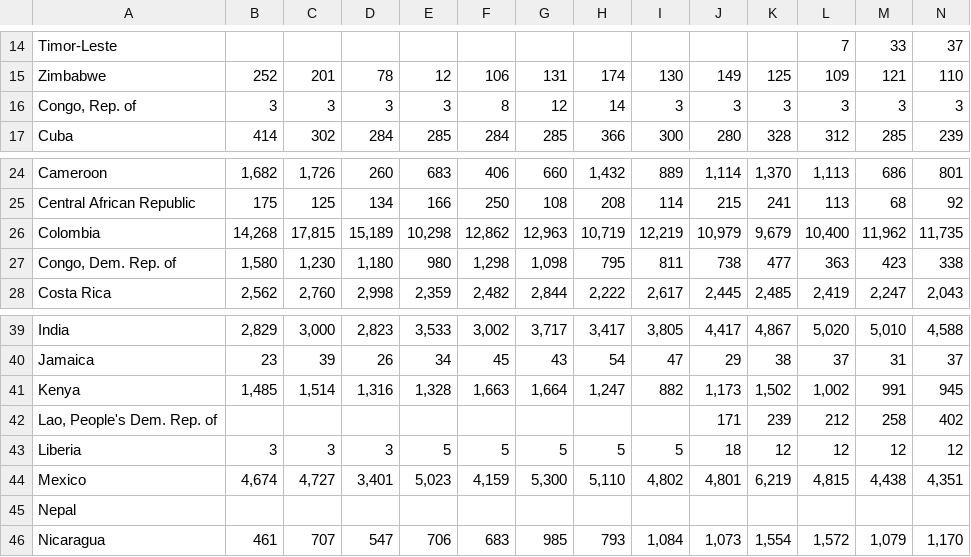
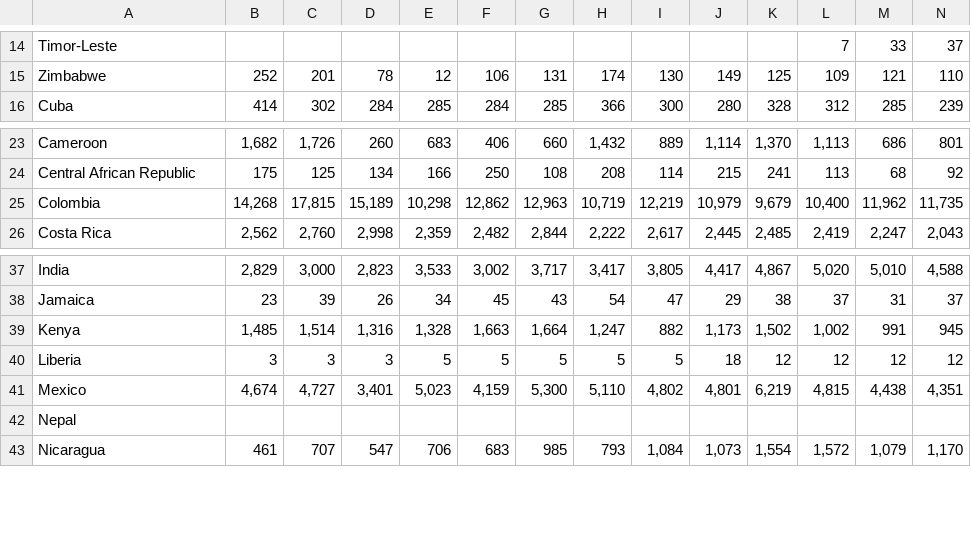
Before and after one commit to nctarski/-nctarski-.github.io, a CSV file: totalProduction.csv, drawn as a sheet; only a part is shown, gaps mark what is left out; rows hold the shown columns only; the diff names each change by its address in the sheet, - before the commit and + after, or states it on an @@ line.

```diff
--- a/totalProduction.csv
+++ b/totalProduction.csv
-row 16: Congo, Rep. of | 3 | 3 | 3 | 3 | 8 | 12 | 14 | 3 | 3 | 3 | 3 | 3 | 3
-row 27: Congo, Dem. Rep. of | 1,580 | 1,230 | 1,180 | 980 | 1,298 | 1,098 | 795 | 811 | 738 | 477 | 363 | 423 | 338
-row 42: Lao, People's Dem. Rep. of |  |  |  |  |  |  |  |  | 171 | 239 | 212 | 258 | 402
```
Also changed, not shown: domesticConsumption.csv, exports.csv, 1 other file.
